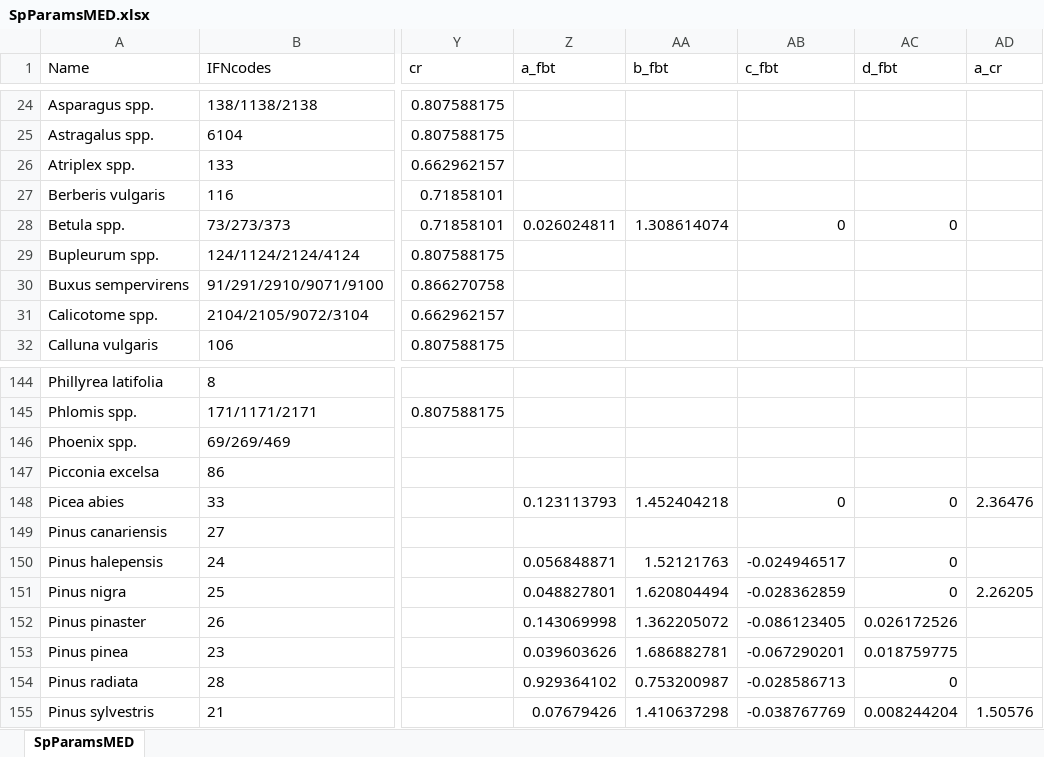
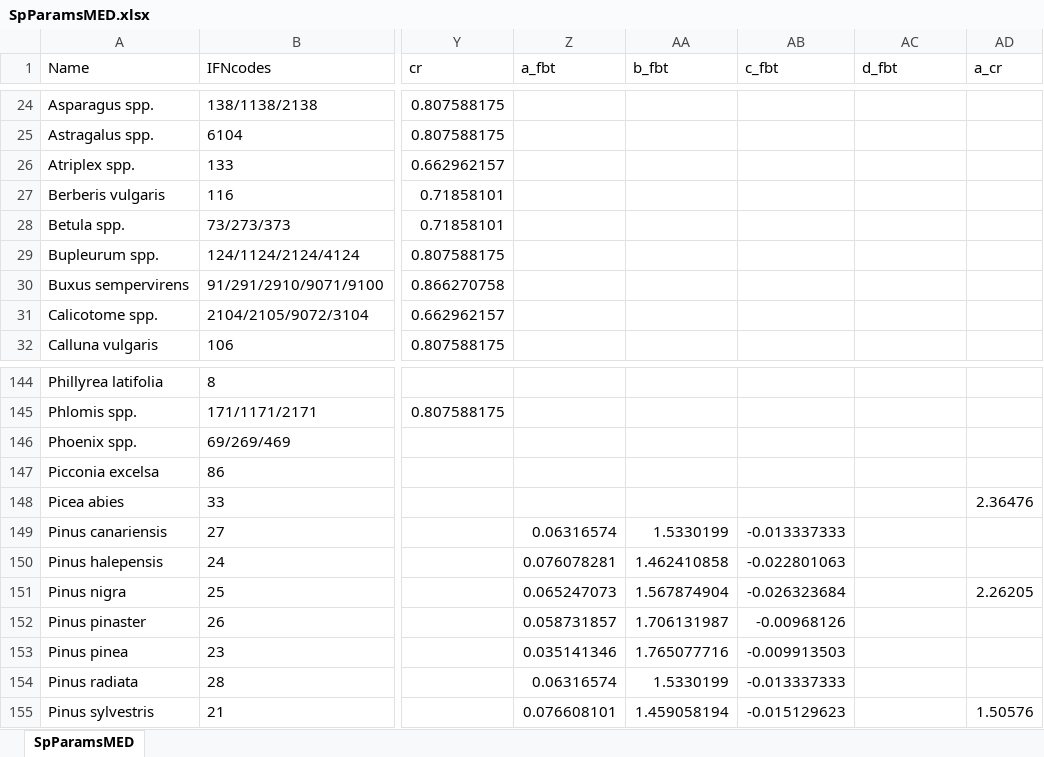
Before and after one commit to emf-creaf/medfate, an Excel workbook: data-raw/SpParamsMED.xlsx, sheet SpParamsMED, drawn as a sheet; only a part is shown, gaps mark what is left out; values as stored, in another font and other column widths than the file's, no borders; table styles not drawn; the diff covers the shown part only; the diff names each change by its address in the sheet, - before the commit and + after, or states it on an @@ line.

```diff
--- a/data-raw/SpParamsMED.xlsx (sheet SpParamsMED)
+++ b/data-raw/SpParamsMED.xlsx (sheet SpParamsMED)
-Z28 (a_fbt): 0.026024811
+Z28 (a_fbt): (empty)
-AA28 (b_fbt): 1.308614074
+AA28 (b_fbt): (empty)
-AB28 (c_fbt): 0
+AB28 (c_fbt): (empty)
-AC28 (d_fbt): 0
+AC28 (d_fbt): (empty)
-Z148 (a_fbt): 0.123113793
+Z148 (a_fbt): (empty)
-AA148 (b_fbt): 1.452404218
+AA148 (b_fbt): (empty)
-AB148 (c_fbt): 0
+AB148 (c_fbt): (empty)
-AC148 (d_fbt): 0
+AC148 (d_fbt): (empty)
-Z149 (a_fbt): (empty)
+Z149 (a_fbt): 0.06316574
-AA149 (b_fbt): (empty)
+AA149 (b_fbt): 1.5330199
-AB149 (c_fbt): (empty)
+AB149 (c_fbt): -0.013337333
-Z150 (a_fbt): 0.056848871
+Z150 (a_fbt): 0.076078281
-AA150 (b_fbt): 1.52121763
+AA150 (b_fbt): 1.462410858
-AB150 (c_fbt): -0.024946517
+AB150 (c_fbt): -0.022801063
-AC150:AC151 (d_fbt): 0
+AC150:AC151 (d_fbt): (empty)
-Z151 (a_fbt): 0.048827801
+Z151 (a_fbt): 0.065247073
-AA151 (b_fbt): 1.620804494
+AA151 (b_fbt): 1.567874904
-AB151 (c_fbt): -0.028362859
+AB151 (c_fbt): -0.026323684
-Z152 (a_fbt): 0.143069998
+Z152 (a_fbt): 0.058731857
-AA152 (b_fbt): 1.362205072
+AA152 (b_fbt): 1.706131987
-AB152 (c_fbt): -0.086123405
+AB152 (c_fbt): -0.00968126
-AC152 (d_fbt): 0.026172526
+AC152 (d_fbt): (empty)
-Z153 (a_fbt): 0.039603626
+Z153 (a_fbt): 0.035141346
-AA153 (b_fbt): 1.686882781
+AA153 (b_fbt): 1.765077716
-AB153 (c_fbt): -0.067290201
+AB153 (c_fbt): -0.009913503
-AC153 (d_fbt): 0.018759775
+AC153 (d_fbt): (empty)
-Z154 (a_fbt): 0.929364102
+Z154 (a_fbt): 0.06316574
-AA154 (b_fbt): 0.753200987
+AA154 (b_fbt): 1.5330199
-AB154 (c_fbt): -0.028586713
+AB154 (c_fbt): -0.013337333
-AC154 (d_fbt): 0
+AC154 (d_fbt): (empty)
-Z155 (a_fbt): 0.07679426
+Z155 (a_fbt): 0.076608101
-AA155 (b_fbt): 1.410637298
+AA155 (b_fbt): 1.459058194
-AB155 (c_fbt): -0.038767769
+AB155 (c_fbt): -0.015129623
-AC155 (d_fbt): 0.008244204
+AC155 (d_fbt): (empty)
```
Also changed, not shown: 159 edited cells elsewhere in this sheet, 5 other files.
